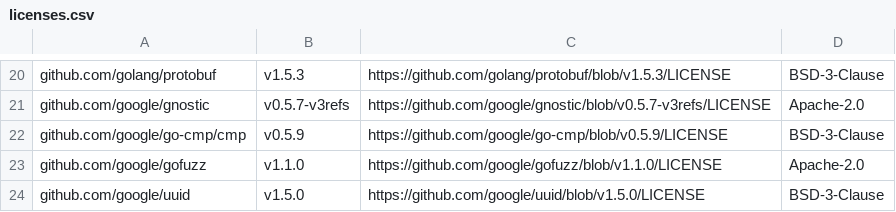
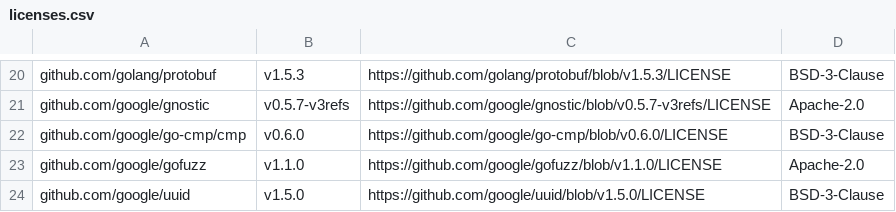
Before and after one commit to mongodb/mongodb-kubernetes, a CSV file: licenses.csv, drawn as a sheet; only a part is shown, gaps mark what is left out.

```diff
--- a/licenses.csv
+++ b/licenses.csv
@@ -21,3 +21,3 @@ github.com/golang/protobuf,v1.5.3,https://github.com/golang/protobuf/blob/v1.5.3
 github.com/google/gnostic,v0.5.7-v3refs,https://github.com/google/gnostic/blob/v0.5.7-v3refs/LICENSE,Apache-2.0
-github.com/google/go-cmp/cmp,v0.5.9,https://github.com/google/go-cmp/blob/v0.5.9/LICENSE,BSD-3-Clause
+github.com/google/go-cmp/cmp,v0.6.0,https://github.com/google/go-cmp/blob/v0.6.0/LICENSE,BSD-3-Clause
 github.com/google/gofuzz,v1.1.0,https://github.com/google/gofuzz/blob/v1.1.0/LICENSE,Apache-2.0
```
Also changed, not shown: 2 other files.
